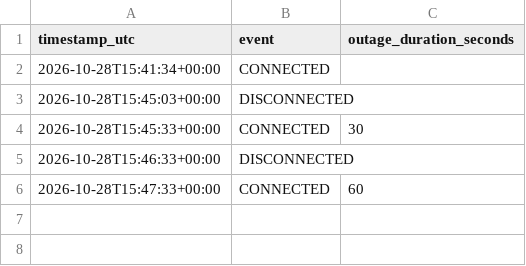
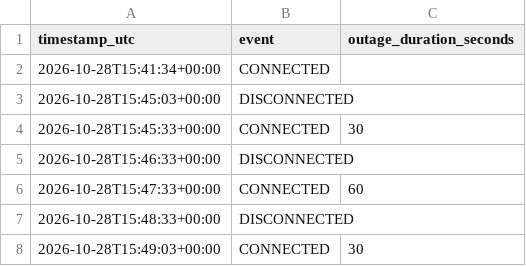
Before and after one commit to ellisnguyen/my_RPI, a CSV file: internet_history.csv, drawn as a sheet; the diff names each change by its address in the sheet, - before the commit and + after, or states it on an @@ line.

Commit message:
Update Raspberry Pi internet history

```diff
--- a/internet_history.csv
+++ b/internet_history.csv
+row 7: 2026-10-28T15:48:33+00:00 | DISCONNECTED
+row 8: 2026-10-28T15:49:03+00:00 | CONNECTED | 30
```
